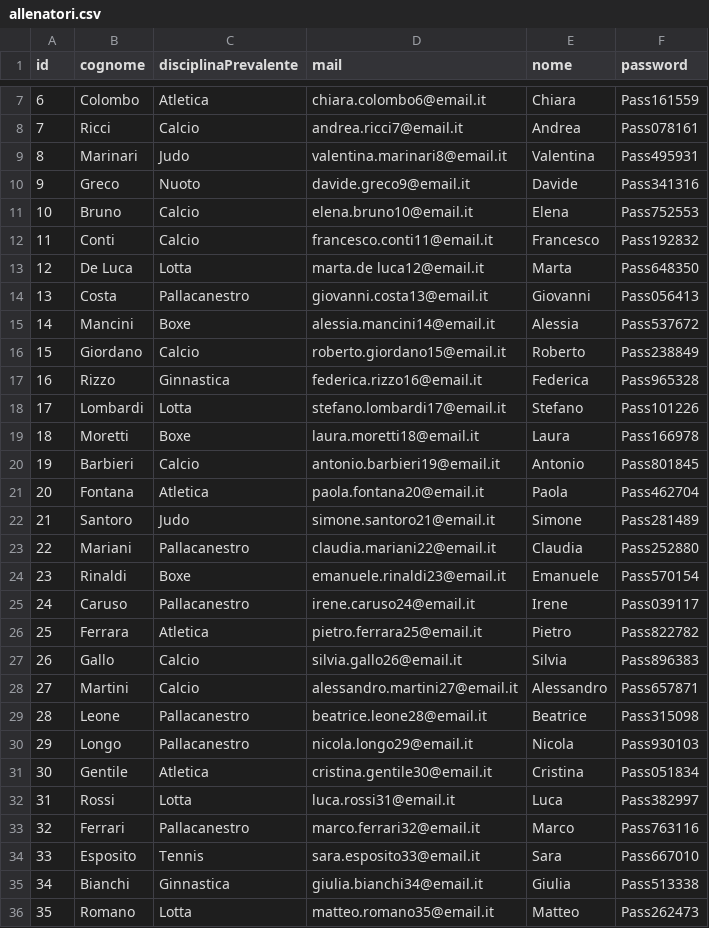
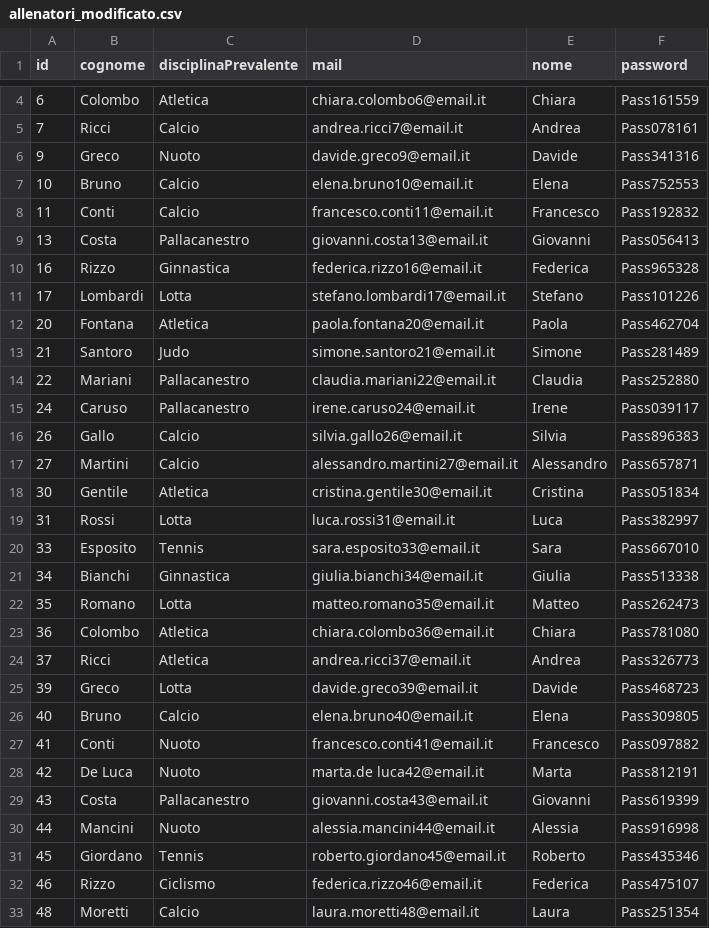
Before and after one commit to FeliceCennamo/SistemaGestioneAllenamentiGr26, a CSV file: database/csv/allenatori_modificato.csv (was database/csv/allenatori.csv), drawn as a sheet; only a part is shown, gaps mark what is left out; the shorter side is filled out with more unchanged rows; the diff covers the shown part only.

```diff
--- a/database/csv/allenatori.csv
+++ b/database/csv/allenatori_modificato.csv
@@ -8,3 +5,2 @@ id,cognome,disciplinaPrevalente,mail,nome,password
 7,Ricci,Calcio,andrea.ricci7@email.it,Andrea,Pass078161
-8,Marinari,Judo,valentina.marinari8@email.it,Valentina,Pass495931
 9,Greco,Nuoto,davide.greco9@email.it,Davide,Pass341316
@@ -12,10 +8,5 @@ id,cognome,disciplinaPrevalente,mail,nome,password
 11,Conti,Calcio,francesco.conti11@email.it,Francesco,Pass192832
-12,De Luca,Lotta,marta.de luca12@email.it,Marta,Pass648350
 13,Costa,Pallacanestro,giovanni.costa13@email.it,Giovanni,Pass056413
-14,Mancini,Boxe,alessia.mancini14@email.it,Alessia,Pass537672
-15,Giordano,Calcio,roberto.giordano15@email.it,Roberto,Pass238849
 16,Rizzo,Ginnastica,federica.rizzo16@email.it,Federica,Pass965328
 17,Lombardi,Lotta,stefano.lombardi17@email.it,Stefano,Pass101226
-18,Moretti,Boxe,laura.moretti18@email.it,Laura,Pass166978
-19,Barbieri,Calcio,antonio.barbieri19@email.it,Antonio,Pass801845
 20,Fontana,Atletica,paola.fontana20@email.it,Paola,Pass462704
@@ -23,12 +14,7 @@ id,cognome,disciplinaPrevalente,mail,nome,password
 22,Mariani,Pallacanestro,claudia.mariani22@email.it,Claudia,Pass252880
-23,Rinaldi,Boxe,emanuele.rinaldi23@email.it,Emanuele,Pass570154
 24,Caruso,Pallacanestro,irene.caruso24@email.it,Irene,Pass039117
-25,Ferrara,Atletica,pietro.ferrara25@email.it,Pietro,Pass822782
 26,Gallo,Calcio,silvia.gallo26@email.it,Silvia,Pass896383
 27,Martini,Calcio,alessandro.martini27@email.it,Alessandro,Pass657871
-28,Leone,Pallacanestro,beatrice.leone28@email.it,Beatrice,Pass315098
-29,Longo,Pallacanestro,nicola.longo29@email.it,Nicola,Pass930103
 30,Gentile,Atletica,cristina.gentile30@email.it,Cristina,Pass051834
 31,Rossi,Lotta,luca.rossi31@email.it,Luca,Pass382997
-32,Ferrari,Pallacanestro,marco.ferrari32@email.it,Marco,Pass763116
 33,Esposito,Tennis,sara.esposito33@email.it,Sara,Pass667010
```
Also changed, not shown: 5 removed rows elsewhere in this file, database/csv/atleta_obiettivo_modificato.csv, 19 other files.
